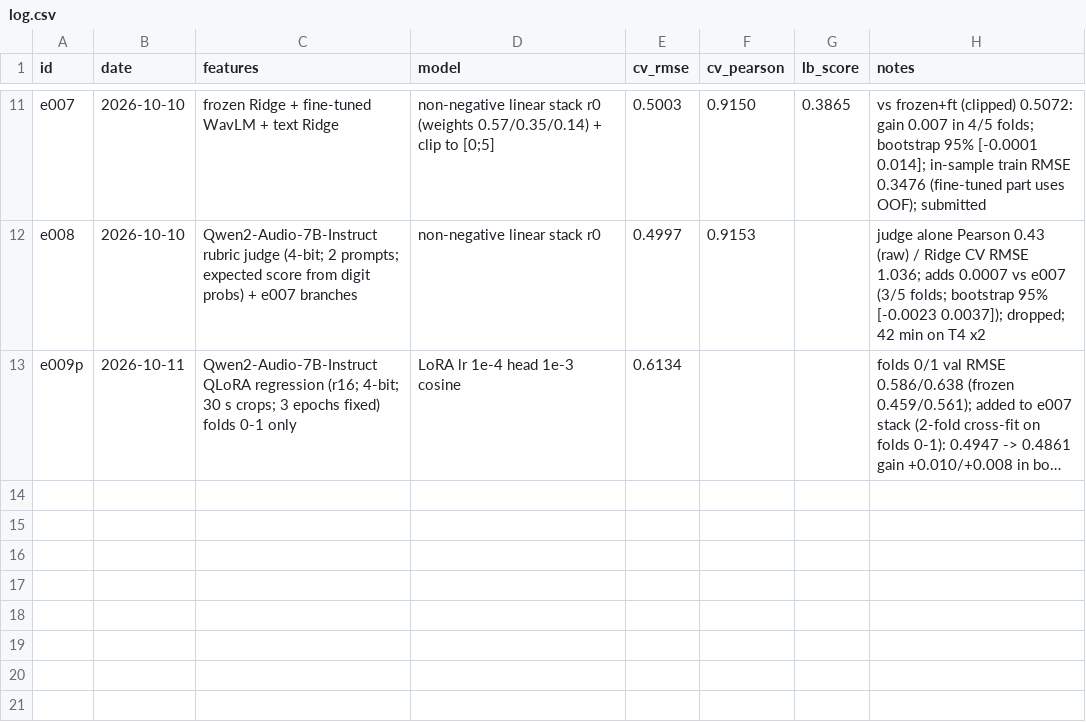
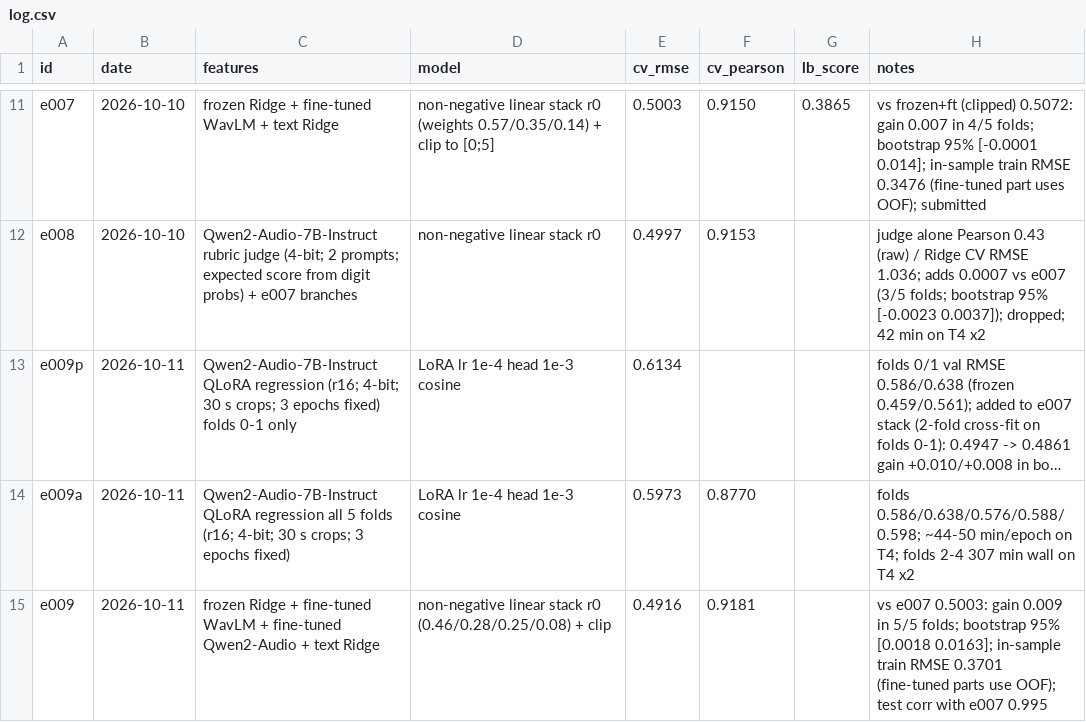
Before and after one commit to anujdevsingh/shl-grammar-scoring, a CSV file: experiments/log.csv, drawn as a sheet; only a part is shown, gaps mark what is left out; long unchanged cells end in …; the diff names each change by its address in the sheet, - before the commit and + after, or states it on an @@ line.

Commit message:
e009: 5-fold audio-LLM QLoRA added to stack, CV 0.4916 (5/5 folds better than e007)

```diff
--- a/experiments/log.csv
+++ b/experiments/log.csv
+row 14: e009a | 2026-10-11 | Qwen2-Audio-7B-Instruct QLoRA regression all 5 folds (r16; 4-bit; 30 s crops; 3 epochs fixed) | LoRA lr 1e-4 head 1e-3 cosine | 0.5973 | 0.8770 |  | folds 0.586/0.638/0.576/0.588/0.598; ~44-50 min/epoch on T4; folds 2-4 307 min wall on T4 x2
+row 15: e009 | 2026-10-11 | frozen Ridge + fine-tuned WavLM + fine-tuned Qwen2-Audio + text Ridge | non-negative linear stack r0 (0.46/0.28/0.25/0.08) + clip | 0.4916 | 0.9181 |  | vs e007 0.5003: gain 0.009 in 5/5 folds; bootstrap 95% [0.0018 0.0163]; in-sample train RMSE 0.3701 (fine-tuned parts use OOF); test corr with e007 0.995
```
Also changed, not shown: 1 other file.
